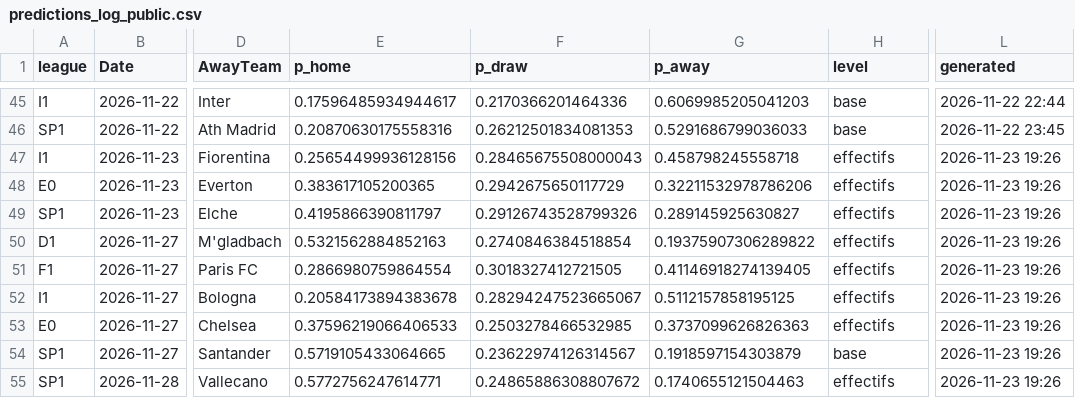
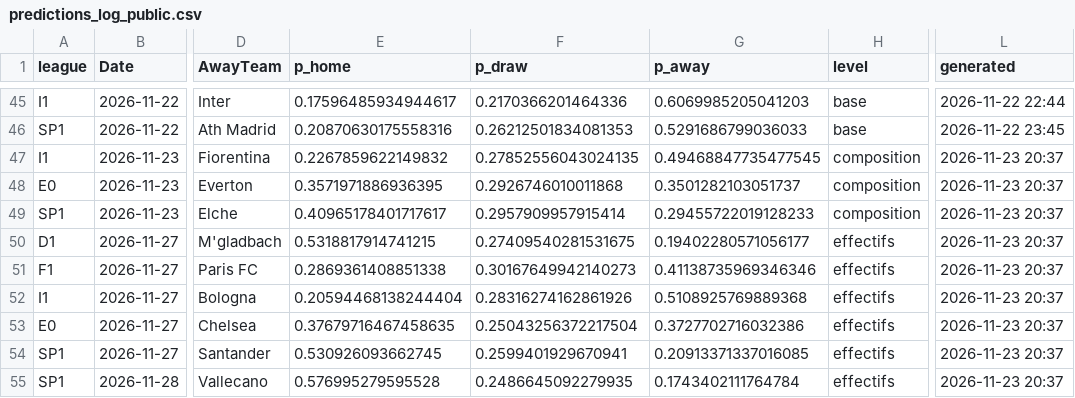
Before and after one commit to enzoleclercq2003-hue/pronostics, a CSV file: results/predictions_log_public.csv, drawn as a sheet; only a part is shown, gaps mark what is left out; the diff covers the shown part only; the diff names each change by its address in the sheet, - before the commit and + after, or states it on an @@ line.

Commit message:
Journal de suivi du site

```diff
--- a/results/predictions_log_public.csv
+++ b/results/predictions_log_public.csv
-E47 (p_home): 0.25654499936128156
+E47 (p_home): 0.2267859622149832
-F47 (p_draw): 0.28465675508000043
+F47 (p_draw): 0.27852556043024135
-G47 (p_away): 0.458798245558718
+G47 (p_away): 0.49468847735477545
-H47:H49 (level): effectifs
+H47:H49 (level): composition
-L47:L55 (generated): 2026-11-23 19:26
+L47:L55 (generated): 2026-11-23 20:37
-E48 (p_home): 0.383617105200365
+E48 (p_home): 0.3571971886936395
-F48 (p_draw): 0.2942675650117729
+F48 (p_draw): 0.2926746010011868
-G48 (p_away): 0.32211532978786206
+G48 (p_away): 0.3501282103051737
-E49 (p_home): 0.4195866390811797
+E49 (p_home): 0.40965178401717617
-F49 (p_draw): 0.29126743528799326
+F49 (p_draw): 0.2957909957915414
-G49 (p_away): 0.289145925630827
+G49 (p_away): 0.29455722019128233
-E50 (p_home): 0.5321562884852163
+E50 (p_home): 0.5318817914741215
-F50 (p_draw): 0.2740846384518854
+F50 (p_draw): 0.27409540281531675
-G50 (p_away): 0.19375907306289822
+G50 (p_away): 0.19402280571056177
-E51 (p_home): 0.2866980759864554
+E51 (p_home): 0.2869361408851338
-F51 (p_draw): 0.3018327412721505
+F51 (p_draw): 0.30167649942140273
-G51 (p_away): 0.41146918274139405
+G51 (p_away): 0.41138735969346346
-E52 (p_home): 0.20584173894383678
+E52 (p_home): 0.20594468138244404
-F52 (p_draw): 0.28294247523665067
+F52 (p_draw): 0.28316274162861926
-G52 (p_away): 0.5112157858195125
+G52 (p_away): 0.5108925769889368
-E53 (p_home): 0.37596219066406533
+E53 (p_home): 0.37679716467458635
-F53 (p_draw): 0.2503278466532985
+F53 (p_draw): 0.25043256372217504
-G53 (p_away): 0.3737099626826363
+G53 (p_away): 0.3727702716032386
-E54 (p_home): 0.5719105433064665
+E54 (p_home): 0.530926093662745
-F54 (p_draw): 0.23622974126314567
+F54 (p_draw): 0.2599401929670941
-G54 (p_away): 0.1918597154303879
+G54 (p_away): 0.20913371337016085
-H54 (level): base
+H54 (level): effectifs
-E55 (p_home): 0.5772756247614771
+E55 (p_home): 0.576995279595528
-F55 (p_draw): 0.24865886308807672
+F55 (p_draw): 0.2486645092279935
-G55 (p_away): 0.1740655121504463
+G55 (p_away): 0.1743402111764784
```
Also changed, not shown: 160 edited cells elsewhere in this file.
